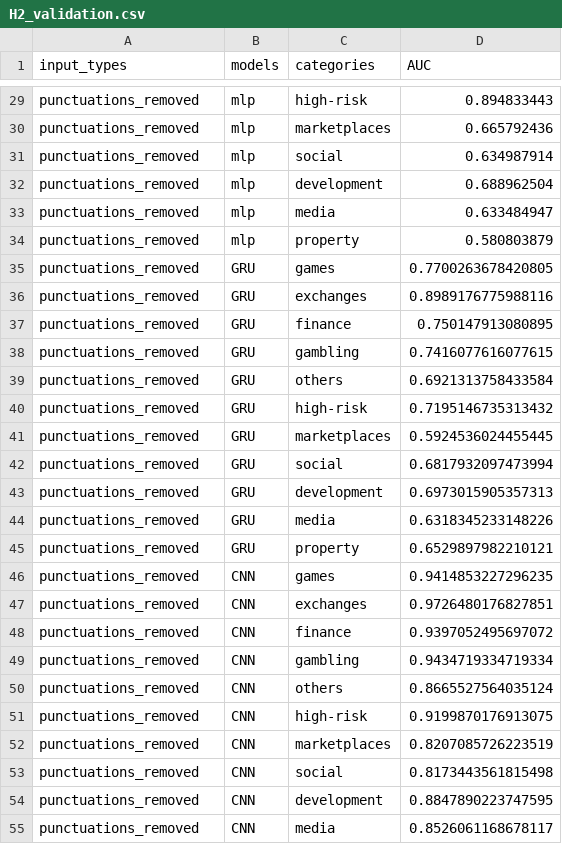
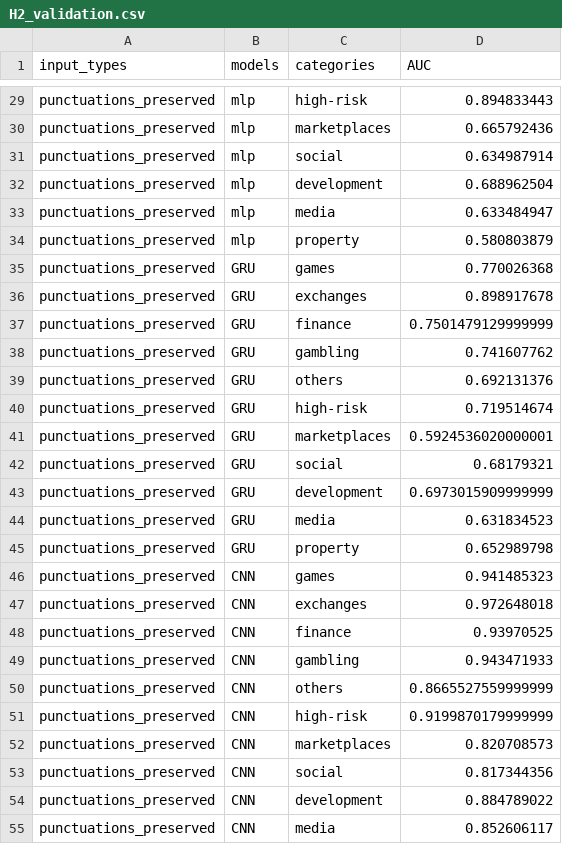
Before and after one commit to HektorLin/HU-IRTG, a CSV file: H2_validation.csv, drawn as a sheet; only a part is shown, gaps mark what is left out; the diff covers the shown part only; the diff names each change by its address in the sheet, - before the commit and + after, or states it on an @@ line.

```diff
--- a/H2_validation.csv
+++ b/H2_validation.csv
-A29:A55 (input_types): punctuations_removed
+A29:A55 (input_types): punctuations_preserved
-D35 (AUC): 0.7700263678420805
+D35 (AUC): 0.770026368
-D36 (AUC): 0.8989176775988116
+D36 (AUC): 0.898917678
-D37 (AUC): 0.750147913080895
+D37 (AUC): 0.7501479129999999
-D38 (AUC): 0.7416077616077615
+D38 (AUC): 0.741607762
-D39 (AUC): 0.6921313758433584
+D39 (AUC): 0.692131376
-D40 (AUC): 0.7195146735313432
+D40 (AUC): 0.719514674
-D41 (AUC): 0.5924536024455445
+D41 (AUC): 0.5924536020000001
-D42 (AUC): 0.6817932097473994
+D42 (AUC): 0.68179321
-D43 (AUC): 0.6973015905357313
+D43 (AUC): 0.6973015909999999
-D44 (AUC): 0.6318345233148226
+D44 (AUC): 0.631834523
-D45 (AUC): 0.6529897982210121
+D45 (AUC): 0.652989798
-D46 (AUC): 0.9414853227296235
+D46 (AUC): 0.941485323
-D47 (AUC): 0.9726480176827851
+D47 (AUC): 0.972648018
-D48 (AUC): 0.9397052495697072
+D48 (AUC): 0.93970525
-D49 (AUC): 0.9434719334719334
+D49 (AUC): 0.943471933
-D50 (AUC): 0.8665527564035124
+D50 (AUC): 0.8665527559999999
-D51 (AUC): 0.9199870176913075
+D51 (AUC): 0.9199870179999999
-D52 (AUC): 0.8207085726223519
+D52 (AUC): 0.820708573
-D53 (AUC): 0.8173443561815498
+D53 (AUC): 0.817344356
-D54 (AUC): 0.8847890223747595
+D54 (AUC): 0.884789022
-D55 (AUC): 0.8526061168678117
+D55 (AUC): 0.852606117
```
Also changed, not shown: 84 edited cells elsewhere in this file, H2_test.csv, 1 other file.
